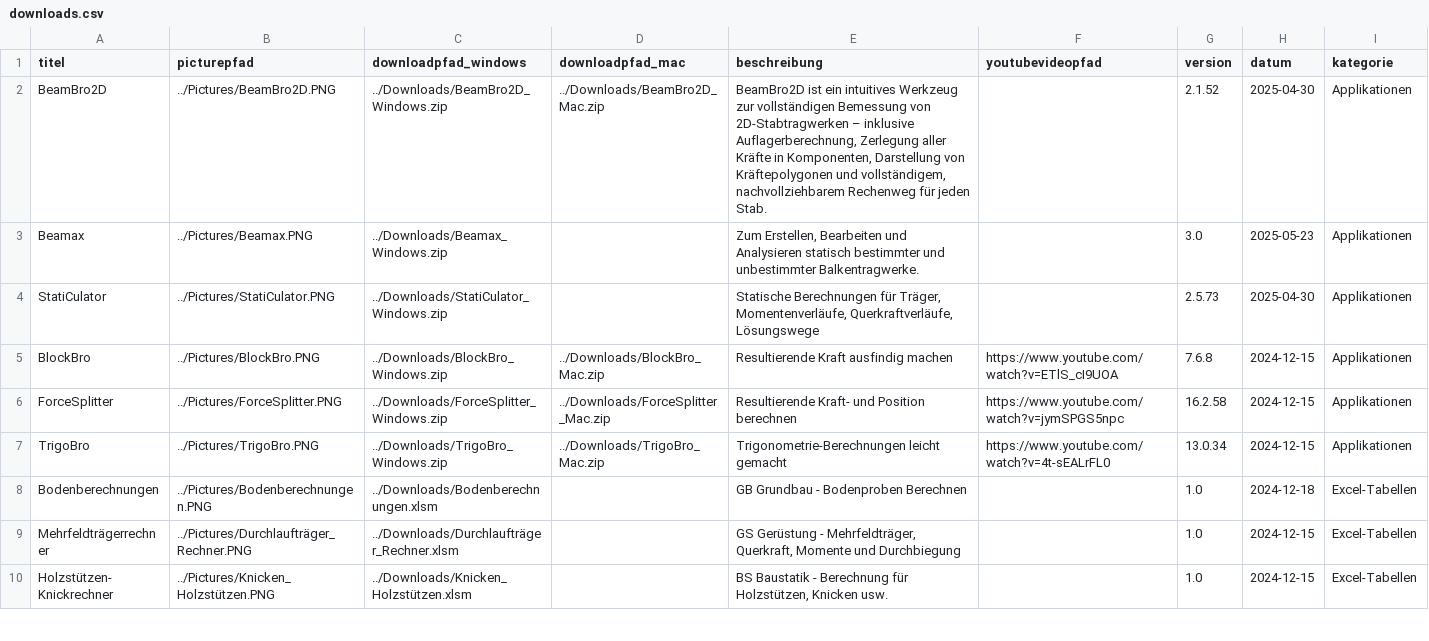
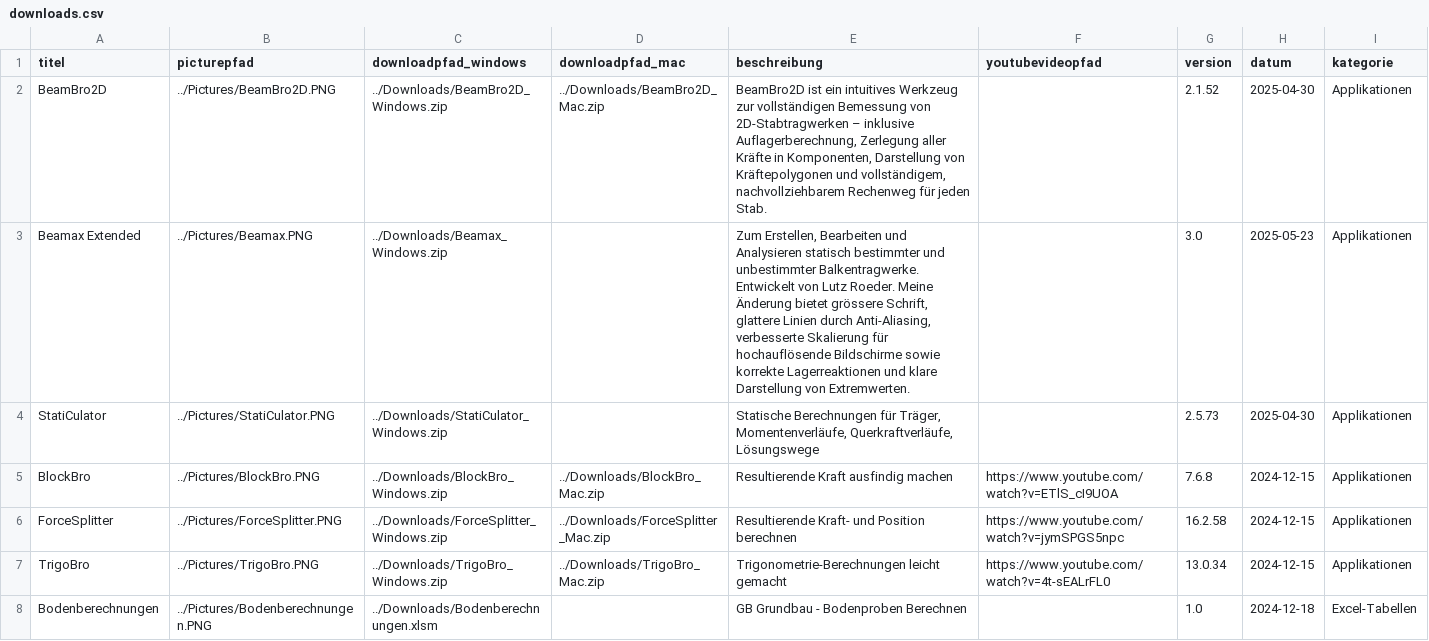
Before and after one commit to Oroxzy/oroxzy.github.io, a CSV file: downloads.csv, drawn as a sheet; only a part is shown; the shorter side is filled out with more unchanged rows.

Commit message:
Update downloads.csv

```diff
--- a/downloads.csv
+++ b/downloads.csv
@@ -2,3 +2,3 @@ titel;picturepfad;downloadpfad_windows;downloadpfad_mac;beschreibung;youtubevide
 BeamBro2D;../Pictures/BeamBro2D.PNG;../Downloads/BeamBro2D_Windows.zip;../Downloads/BeamBro2D_Mac.zip;BeamBro2D ist ein intuitives Werkzeug zur vollständigen Bemessung von 2D-Stabtragwerken – inklusive Auflagerberechnung, Zerlegung aller Kräfte in Komponenten, Darstellung von Kräftepolygonen und vollständigem, nachvollziehbarem Rechenweg für jeden Stab.;;2.1.52;2025-04-30;Applikationen
-Beamax;../Pictures/Beamax.PNG;../Downloads/Beamax_Windows.zip;;Zum Erstellen, Bearbeiten und Analysieren statisch bestimmter und unbestimmter Balkentragwerke.;;3.0;2025-05-23;Applikationen
+Beamax Extended;../Pictures/Beamax.PNG;../Downloads/Beamax_Windows.zip;;Zum Erstellen, Bearbeiten und Analysieren statisch bestimmter und unbestimmter Balkentragwerke. Entwickelt von Lutz Roeder. Meine Änderung bietet grössere Schrift, glattere Linien durch Anti-Aliasing, verbesserte Skalierung für hochauflösende Bildschirme sowie korrekte Lagerreaktionen und klare Darstellung von Extremwerten.;;3.0;2025-05-23;Applikationen
 StatiCulator;../Pictures/StatiCulator.PNG;../Downloads/StatiCulator_Windows.zip;;Statische Berechnungen für Träger, Momentenverläufe, Querkraftverläufe, Lösungswege;;2.5.73;2025-04-30;Applikationen
```
